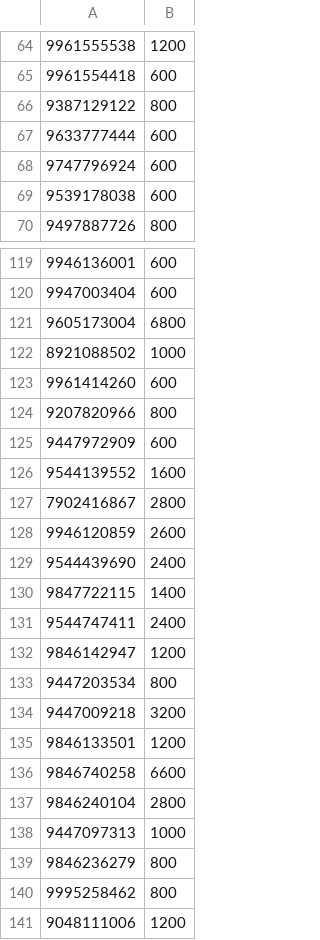
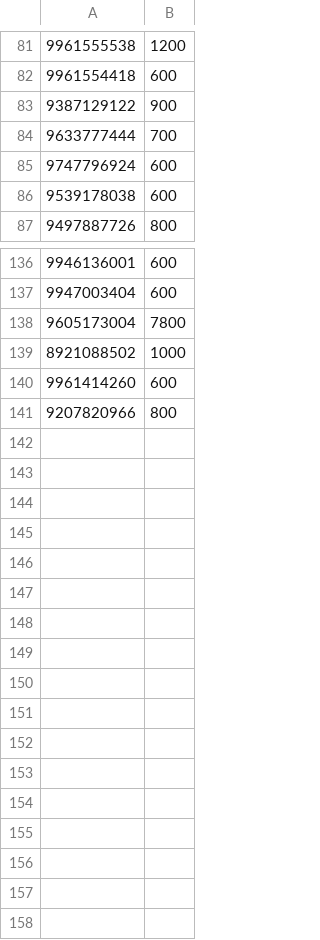
Before and after one commit to nishanahmad/NAS, a CSV file: Target/send.csv, drawn as a sheet; only a part is shown, gaps mark what is left out; the diff covers the shown part only.

```diff
--- a/Target/send.csv
+++ b/Target/send.csv
@@ -65,4 +82,4 @@
 9961554418,600
-9387129122,800
-9633777444,600
+9387129122,900
+9633777444,700
 9747796924,600
@@ -120,3 +137,3 @@
 9947003404,600
-9605173004,6800
+9605173004,7800
 8921088502,1000
@@ -124,18 +141 @@
 9207820966,800
-9447972909,600
-9544139552,1600
-7902416867,2800
-9946120859,2600
-9544439690,2400
-9847722115,1400
-9544747411,2400
-9846142947,1200
-9447203534,800
-9447009218,3200
-9846133501,1200
-9846740258,6600
-9846240104,2800
-9447097313,1000
-9846236279,800
-9995258462,800
-9048111006,1200
```
Also changed, not shown: 10 added rows and 14 edited cells elsewhere in this file, 3 other files.
